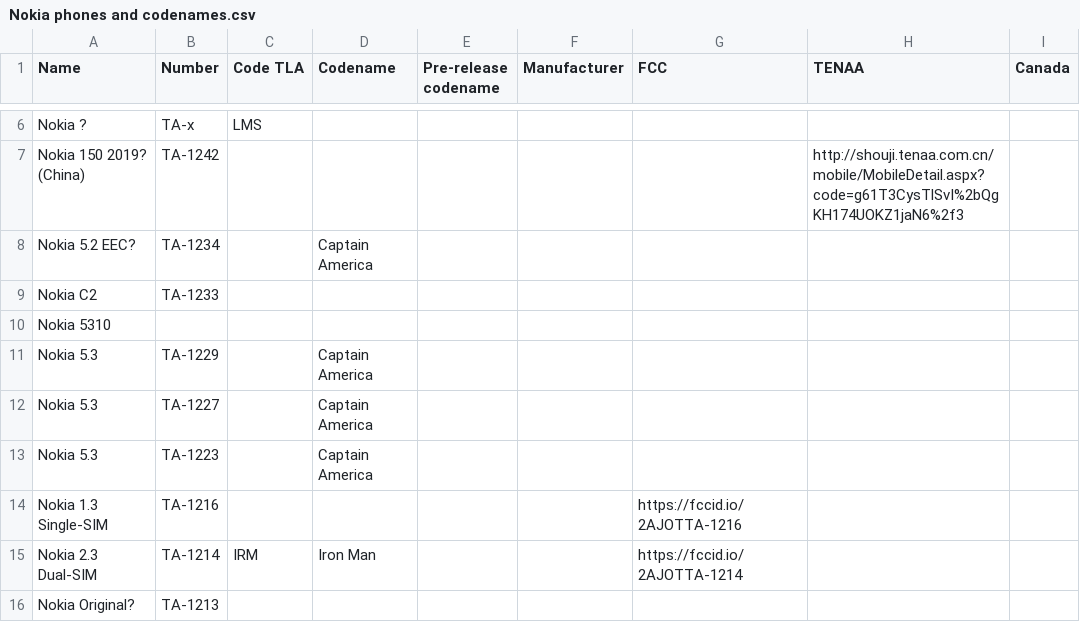
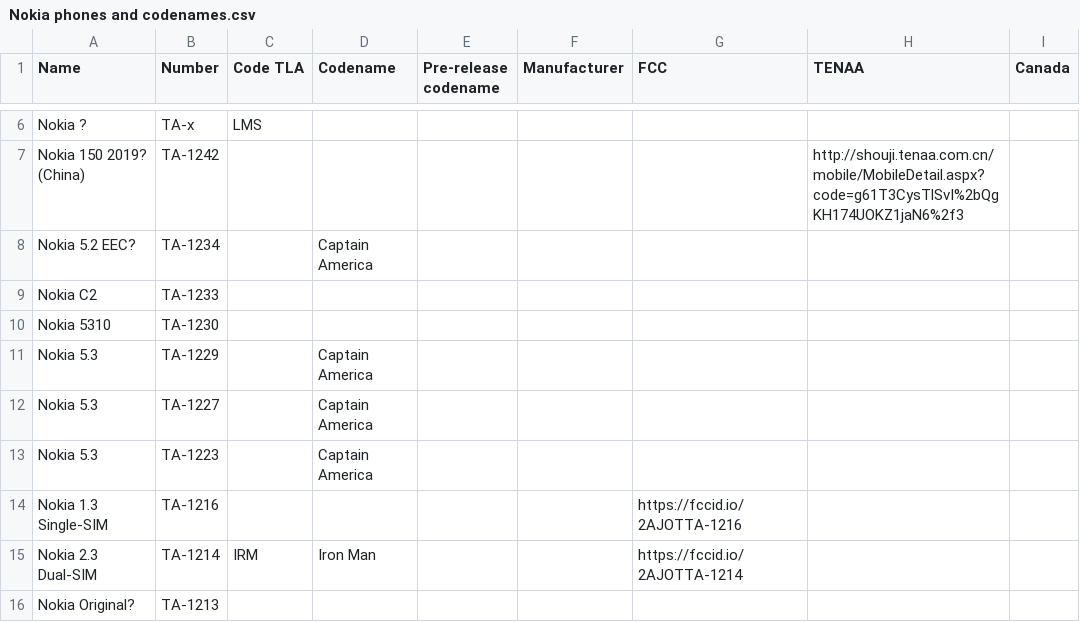
Before and after one commit to madb1lly/HMD-Nokia-phones-data, a CSV file: Nokia phones and codenames.csv, drawn as a sheet; only a part is shown, gaps mark what is left out; the diff names each change by its address in the sheet, - before the commit and + after, or states it on an @@ line.

Commit message:
Add TA for 5310

```diff
--- a/Nokia phones and codenames.csv
+++ b/Nokia phones and codenames.csv
-B10 (Number): (empty)
+B10 (Number): TA-1230
```
